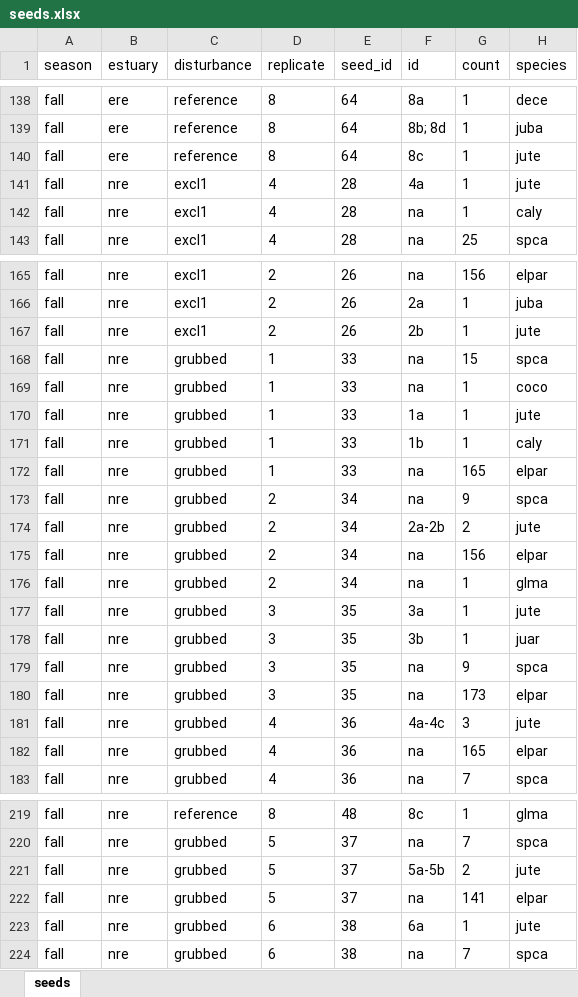
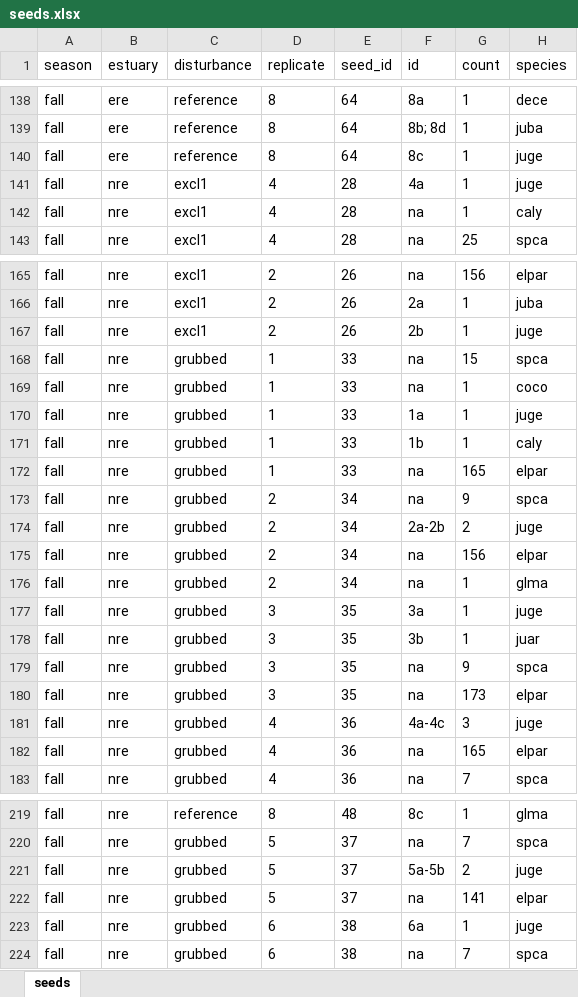
Before and after one commit to stefanielane/HabitatRecovery, an Excel workbook: seeds.xlsx, sheet seeds, drawn as a sheet; only a part is shown, gaps mark what is left out; values as stored, in another font and other column widths than the file's, no borders; the diff covers the shown part only; the diff names each change by its address in the sheet, - before the commit and + after, or states it on an @@ line.

```diff
--- a/seeds.xlsx (sheet seeds)
+++ b/seeds.xlsx (sheet seeds)
-H140:H141 (species): jute
+H140:H141 (species): juge
-H167 (species): jute
+H167 (species): juge
-H170 (species): jute
+H170 (species): juge
-H174 (species): jute
+H174 (species): juge
-H177 (species): jute
+H177 (species): juge
-H181 (species): jute
+H181 (species): juge
-H221 (species): jute
+H221 (species): juge
-H223 (species): jute
+H223 (species): juge
```
Also changed, not shown: 26 edited cells elsewhere in this sheet, species.xlsx, species2.xlsx, 12 other files.
